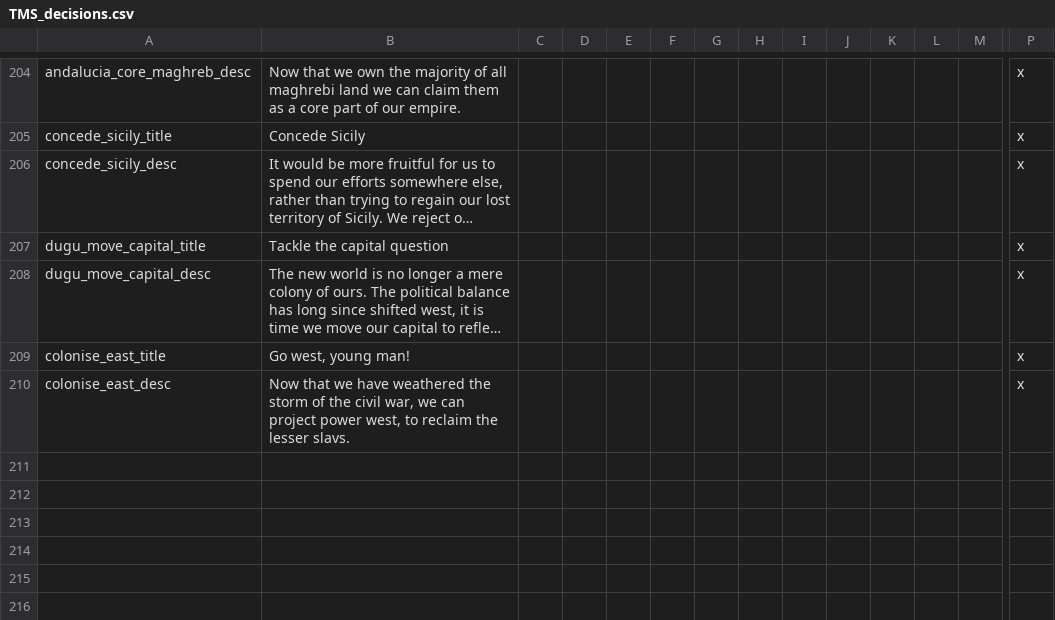
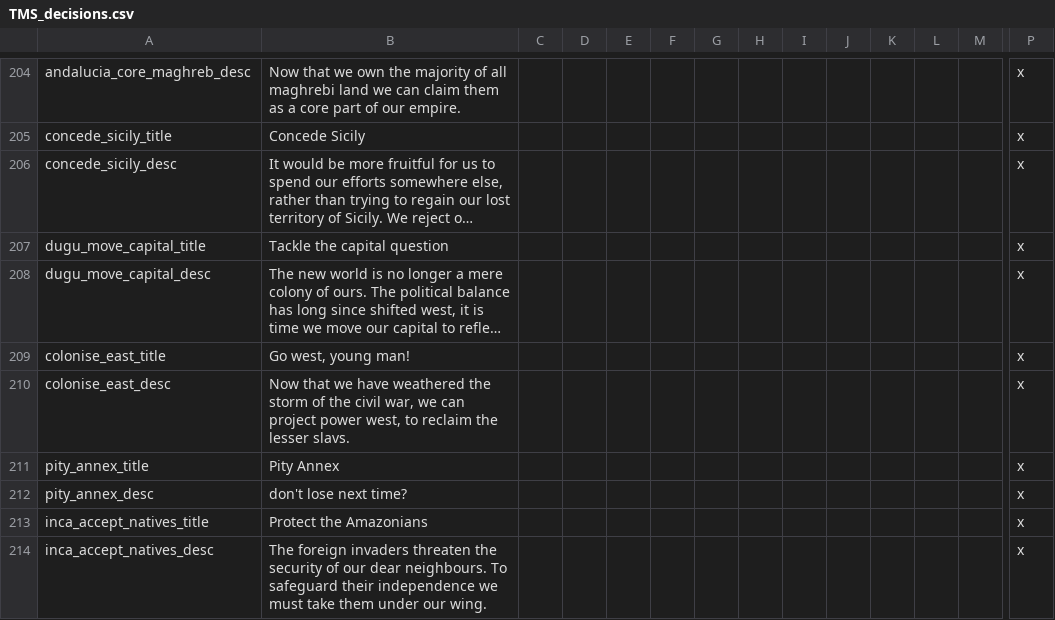
Before and after one commit to Proxysseia/The-many-Seas, a CSV file: localisation/TMS_decisions.csv, drawn as a sheet; only a part is shown, gaps mark what is left out; long unchanged cells end in …; rows hold the shown columns only; the diff names each change by its address in the sheet, - before the commit and + after, or states it on an @@ line.

Commit message:
desc for inc dan

```diff
--- a/localisation/TMS_decisions.csv
+++ b/localisation/TMS_decisions.csv
+row 211: pity_annex_title | Pity Annex |  |  |  |  |  |  |  |  |  |  |  | x
+row 212: pity_annex_desc | don't lose next time? |  |  |  |  |  |  |  |  |  |  |  | x
+row 213: inca_accept_natives_title | Protect the Amazonians |  |  |  |  |  |  |  |  |  |  |  | x
+row 214: inca_accept_natives_desc | The foreign invaders threaten the security of our dear neighbours. To safeguard their independence we must take them under our wing. |  |  |  |  |  |  |  |  |  |  |  | x
```
Also changed, not shown: localisation/TMS_Map.csv, 4 other files.
